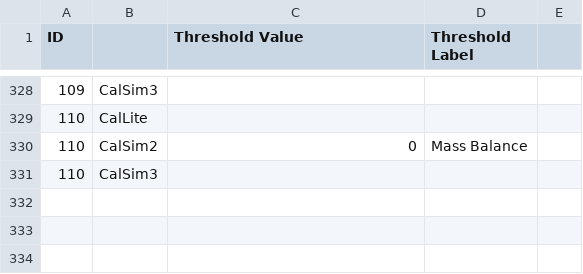
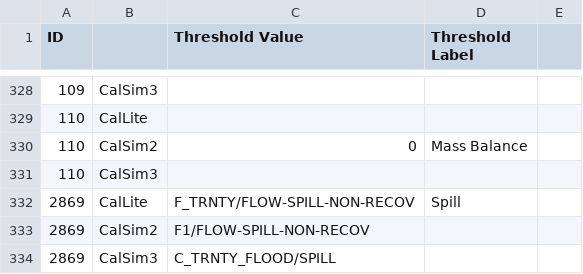
Before and after one commit to CentralValleyModeling/DWR-Enhanced-Post-Processing-Tool, a CSV file: eppt-nbui/src/main/config/ThresholdLinks.csv, drawn as a sheet; only a part is shown, gaps mark what is left out; the diff names each change by its address in the sheet, - before the commit and + after, or states it on an @@ line.

Commit message:
DE-601 - Updated Threshold levels for Detailed Issues

```diff
--- a/eppt-nbui/src/main/config/ThresholdLinks.csv
+++ b/eppt-nbui/src/main/config/ThresholdLinks.csv
+row 332: 2869 | CalLite | F_TRNTY/FLOW-SPILL-NON-RECOV | Spill
+row 333: 2869 | CalSim2 | F1/FLOW-SPILL-NON-RECOV
+row 334: 2869 | CalSim3 | C_TRNTY_FLOOD/SPILL
```
Also changed, not shown: 4 other files.
